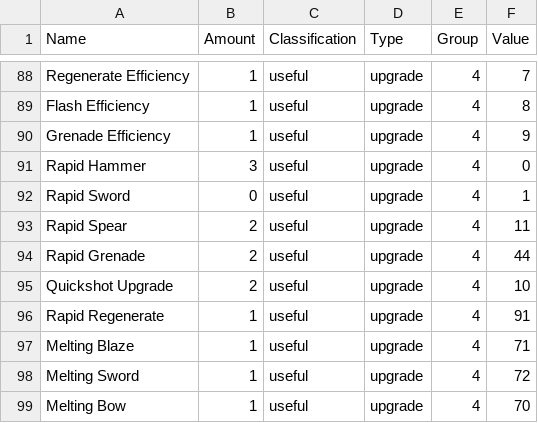
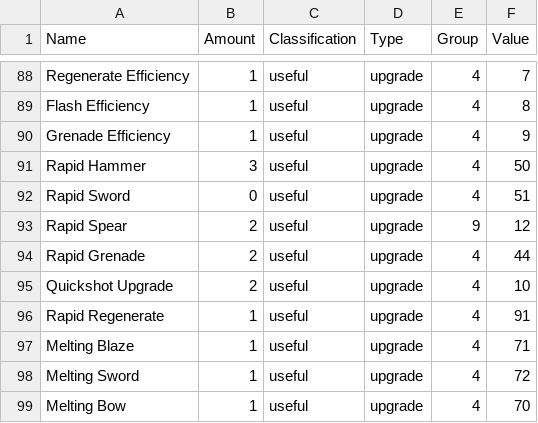
Before and after one commit to Satisha10/APworld_wotw_extractors, a CSV file: Extractors/Items_data.csv, drawn as a sheet; only a part is shown, gaps mark what is left out.

Commit message:
Fix rapid weapon ids

```diff
--- a/Extractors/Items_data.csv
+++ b/Extractors/Items_data.csv
@@ -90,5 +90,5 @@ Flash Efficiency,1,useful,upgrade,4,8
 Grenade Efficiency,1,useful,upgrade,4,9
-Rapid Hammer,3,useful,upgrade,4,0
-Rapid Sword,0,useful,upgrade,4,1
-Rapid Spear,2,useful,upgrade,4,11
+Rapid Hammer,3,useful,upgrade,4,50
+Rapid Sword,0,useful,upgrade,4,51
+Rapid Spear,2,useful,upgrade,9,12
 Rapid Grenade,2,useful,upgrade,4,44
```
